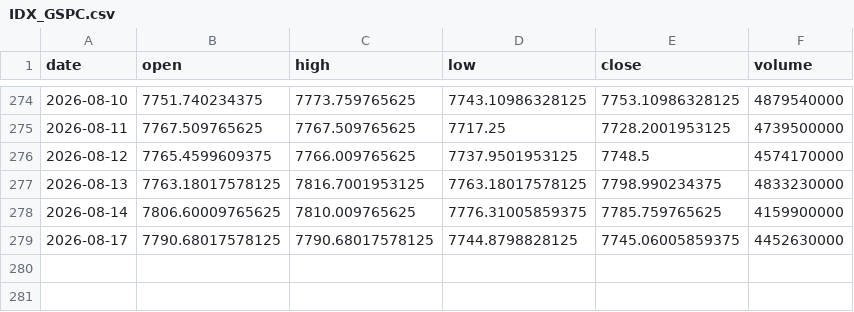
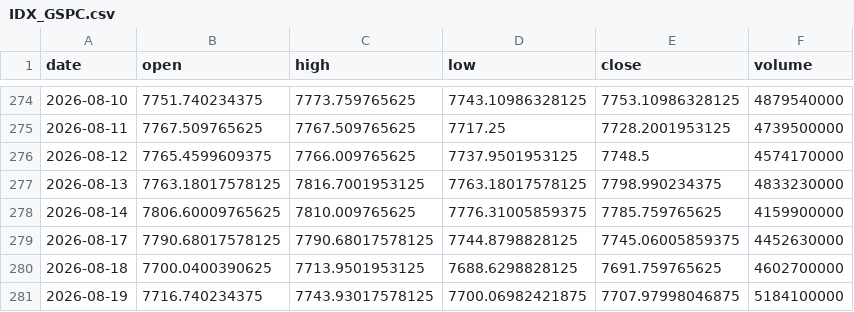
Before and after one commit to denkovd/a3ro, a CSV file: module5-scan-pipeline/data/bars/IDX_GSPC.csv, drawn as a sheet; only a part is shown, gaps mark what is left out; the diff names each change by its address in the sheet, - before the commit and + after, or states it on an @@ line.

```diff
--- a/module5-scan-pipeline/data/bars/IDX_GSPC.csv
+++ b/module5-scan-pipeline/data/bars/IDX_GSPC.csv
+row 280: 2026-08-18 | 7700.0400390625 | 7713.9501953125 | 7688.6298828125 | 7691.759765625 | 4602700000
+row 281: 2026-08-19 | 7716.740234375 | 7743.93017578125 | 7700.06982421875 | 7707.97998046875 | 5184100000
```
Also changed, not shown: module5-scan-pipeline/data/bars/BTC-USD.csv, module5-scan-pipeline/data/bars/CL_F.csv, 1 other file.
